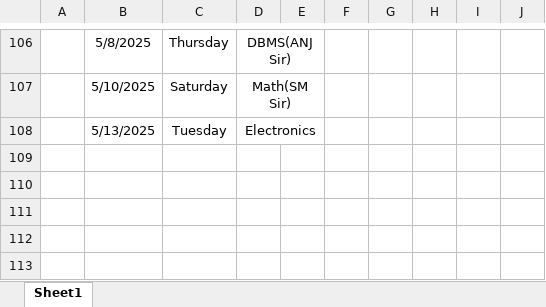
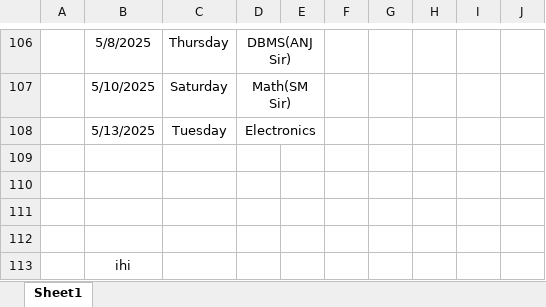
Before and after one commit to Sukdebrmondal/2nd_year_4th_semester, an Excel workbook: attendance_sheet.xlsx, sheet Sheet1, drawn as a sheet; only a part is shown, gaps mark what is left out; values as stored, in another font and other column widths than the file's, no borders; the diff names each change by its address in the sheet, - before the commit and + after, or states it on an @@ line.

Commit message:
date

```diff
--- a/attendance_sheet.xlsx (sheet Sheet1)
+++ b/attendance_sheet.xlsx (sheet Sheet1)
+row 109: (empty)
+row 110: (empty)
+row 111: (empty)
+row 112: (empty)
+row 113:  | ihi
```
